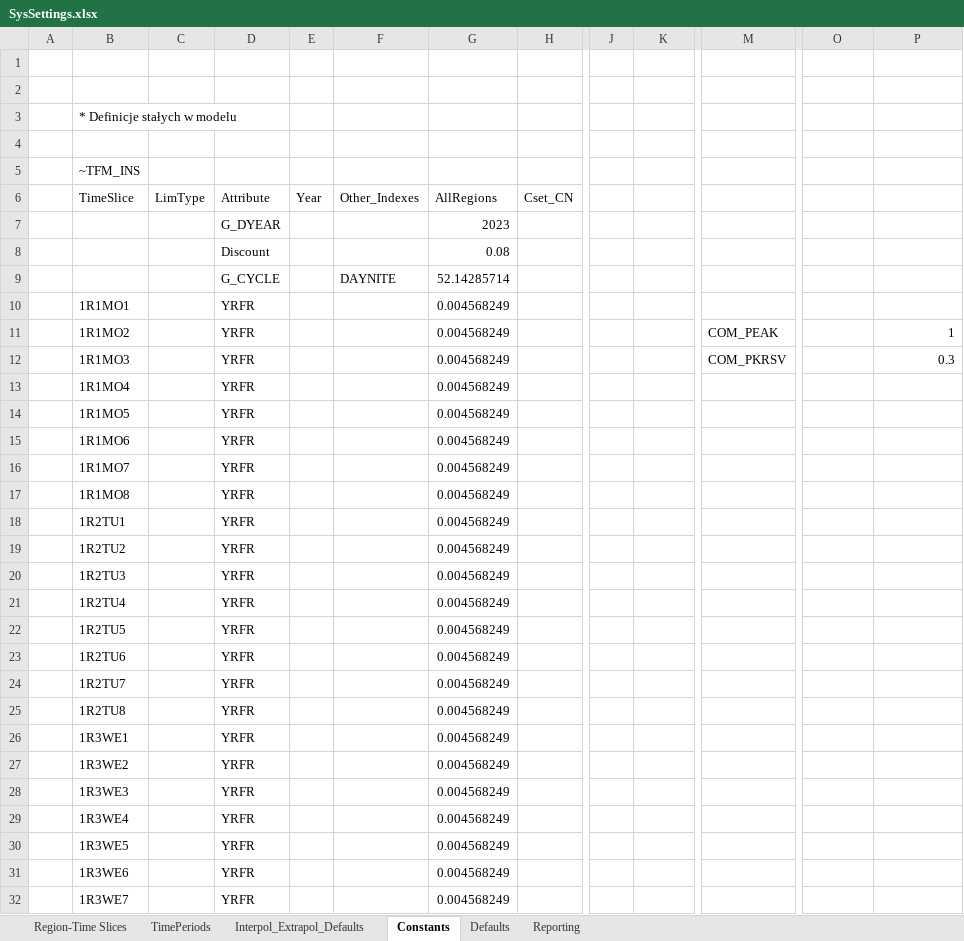
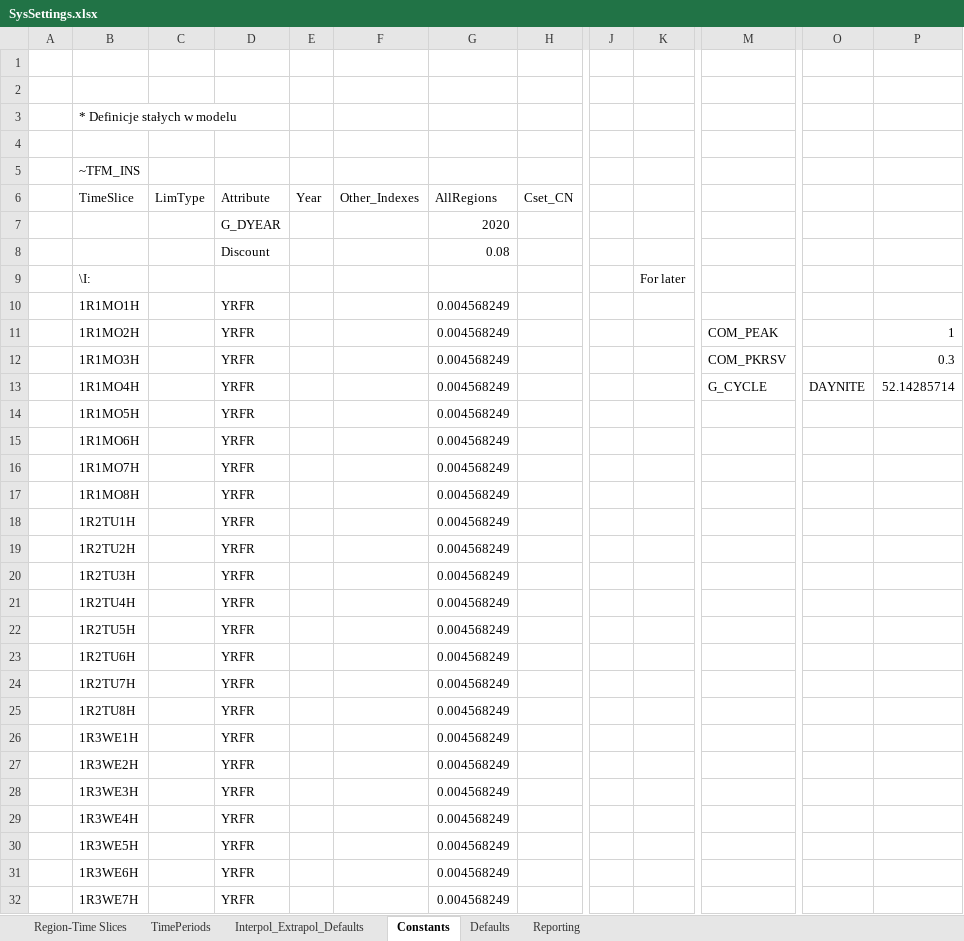
Before and after one commit to MRaczkowska/MiMiMi, an Excel workbook: SysSettings.xlsx, sheet Constants, drawn as a sheet; only a part is shown, gaps mark what is left out; values as stored, in another font and other column widths than the file's, no cell formats; the diff covers the shown part only; the diff names each change by its address in the sheet, - before the commit and + after, or states it on an @@ line.

```diff
--- a/SysSettings.xlsx (sheet Constants)
+++ b/SysSettings.xlsx (sheet Constants)
-G7 (AllRegions): 2023
+G7 (AllRegions): 2020
-B9 (TimeSlice): (empty)
+B9 (TimeSlice): \I:
-D9 (Attribute): G_CYCLE
+D9 (Attribute): (empty)
-F9 (Other_Indexes): DAYNITE
+F9 (Other_Indexes): (empty)
-G9 (AllRegions): 52.14285714
+G9 (AllRegions): (empty)
-K9: (empty)
+K9: For later
-B10 (TimeSlice): 1R1MO1
+B10 (TimeSlice): 1R1MO1H
-B11 (TimeSlice): 1R1MO2
+B11 (TimeSlice): 1R1MO2H
-B12 (TimeSlice): 1R1MO3
+B12 (TimeSlice): 1R1MO3H
-B13 (TimeSlice): 1R1MO4
+B13 (TimeSlice): 1R1MO4H
-M13: (empty)
+M13: G_CYCLE
-O13: (empty)
+O13: DAYNITE
-P13: (empty)
+P13: 52.14285714
-B14 (TimeSlice): 1R1MO5
+B14 (TimeSlice): 1R1MO5H
-B15 (TimeSlice): 1R1MO6
+B15 (TimeSlice): 1R1MO6H
-B16 (TimeSlice): 1R1MO7
+B16 (TimeSlice): 1R1MO7H
-B17 (TimeSlice): 1R1MO8
+B17 (TimeSlice): 1R1MO8H
-B18 (TimeSlice): 1R2TU1
+B18 (TimeSlice): 1R2TU1H
-B19 (TimeSlice): 1R2TU2
+B19 (TimeSlice): 1R2TU2H
-B20 (TimeSlice): 1R2TU3
+B20 (TimeSlice): 1R2TU3H
-B21 (TimeSlice): 1R2TU4
+B21 (TimeSlice): 1R2TU4H
-B22 (TimeSlice): 1R2TU5
+B22 (TimeSlice): 1R2TU5H
-B23 (TimeSlice): 1R2TU6
+B23 (TimeSlice): 1R2TU6H
-B24 (TimeSlice): 1R2TU7
+B24 (TimeSlice): 1R2TU7H
-B25 (TimeSlice): 1R2TU8
+B25 (TimeSlice): 1R2TU8H
-B26 (TimeSlice): 1R3WE1
+B26 (TimeSlice): 1R3WE1H
-B27 (TimeSlice): 1R3WE2
+B27 (TimeSlice): 1R3WE2H
-B28 (TimeSlice): 1R3WE3
+B28 (TimeSlice): 1R3WE3H
-B29 (TimeSlice): 1R3WE4
+B29 (TimeSlice): 1R3WE4H
-B30 (TimeSlice): 1R3WE5
+B30 (TimeSlice): 1R3WE5H
-B31 (TimeSlice): 1R3WE6
+B31 (TimeSlice): 1R3WE6H
-B32 (TimeSlice): 1R3WE7
+B32 (TimeSlice): 1R3WE7H
```
Also changed, not shown: 201 edited cells elsewhere in this sheet, sheet Region-Time Slices, sheet TimePeriods, sheet Interpol_Extrapol_Defaults, cell formats, BY_Trans.xlsx, 4 other files.
